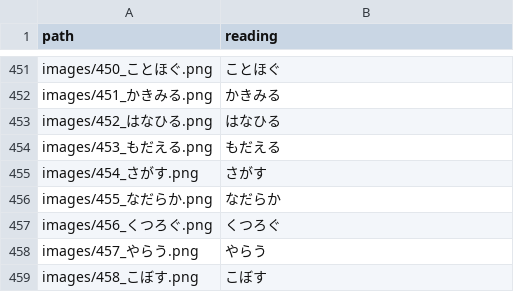
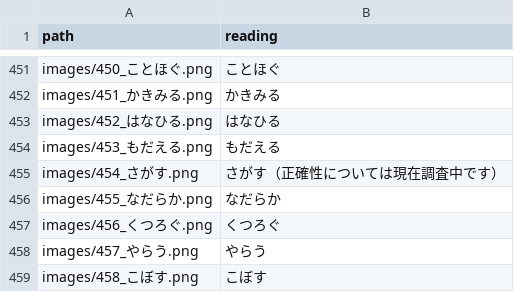
Before and after one commit to Rawahu0731/kanji-go-web, a CSV file: public/kanji/level-7/mappings.csv, drawn as a sheet; only a part is shown, gaps mark what is left out.

Commit message:
save_さがす

```diff
--- a/public/kanji/level-7/mappings.csv
+++ b/public/kanji/level-7/mappings.csv
@@ -454,3 +454,3 @@ images/452_はなひる.png,はなひる
 images/453_もだえる.png,もだえる
-images/454_さがす.png,さがす
+images/454_さがす.png,さがす（正確性については現在調査中です）
 images/455_なだらか.png,なだらか
```
